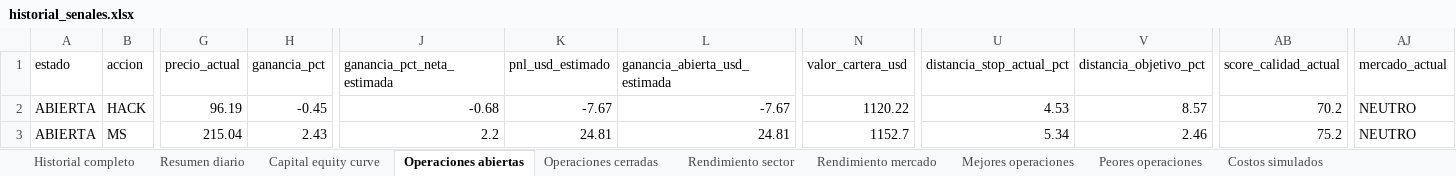
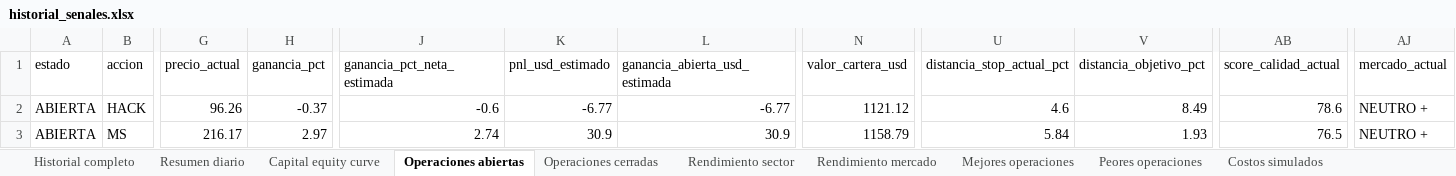
Before and after one commit to davascoj/BOT-ARQv2, an Excel workbook: historial_senales.xlsx, sheet Operaciones abiertas, drawn as a sheet; only a part is shown, gaps mark what is left out; values as stored, in another font and other column widths than the file's, no borders; the diff covers the shown part only; the diff names each change by its address in the sheet, - before the commit and + after, or states it on an @@ line.

```diff
--- a/historial_senales.xlsx (sheet Operaciones abiertas)
+++ b/historial_senales.xlsx (sheet Operaciones abiertas)
-G2 (precio_actual): 96.19
+G2 (precio_actual): 96.26
-H2 (ganancia_pct): -0.45
+H2 (ganancia_pct): -0.37
-J2 (ganancia_pct_neta_estimada): -0.68
+J2 (ganancia_pct_neta_estimada): -0.6
-K2 (pnl_usd_estimado): -7.67
+K2 (pnl_usd_estimado): -6.77
-L2 (ganancia_abierta_usd_estimada): -7.67
+L2 (ganancia_abierta_usd_estimada): -6.77
-N2 (valor_cartera_usd): 1120.22
+N2 (valor_cartera_usd): 1121.12
-U2 (distancia_stop_actual_pct): 4.53
+U2 (distancia_stop_actual_pct): 4.6
-V2 (distancia_objetivo_pct): 8.57
+V2 (distancia_objetivo_pct): 8.49
-AB2 (score_calidad_actual): 70.2
+AB2 (score_calidad_actual): 78.6
-AJ2:AJ3 (mercado_actual): NEUTRO
+AJ2:AJ3 (mercado_actual): NEUTRO +
-G3 (precio_actual): 215.04
+G3 (precio_actual): 216.17
-H3 (ganancia_pct): 2.43
+H3 (ganancia_pct): 2.97
-J3 (ganancia_pct_neta_estimada): 2.2
+J3 (ganancia_pct_neta_estimada): 2.74
-K3 (pnl_usd_estimado): 24.81
+K3 (pnl_usd_estimado): 30.9
-L3 (ganancia_abierta_usd_estimada): 24.81
+L3 (ganancia_abierta_usd_estimada): 30.9
-N3 (valor_cartera_usd): 1152.7
+N3 (valor_cartera_usd): 1158.79
-U3 (distancia_stop_actual_pct): 5.34
+U3 (distancia_stop_actual_pct): 5.84
-V3 (distancia_objetivo_pct): 2.46
+V3 (distancia_objetivo_pct): 1.93
-AB3 (score_calidad_actual): 75.2
+AB3 (score_calidad_actual): 76.5
```
Also changed, not shown: 5 edited cells elsewhere in this sheet, sheet Historial completo, sheet Benchmark SPY QQQ, sheet Resumen diario, sheet Costos simulados, analisis_acciones.xlsx, 2 other files.
